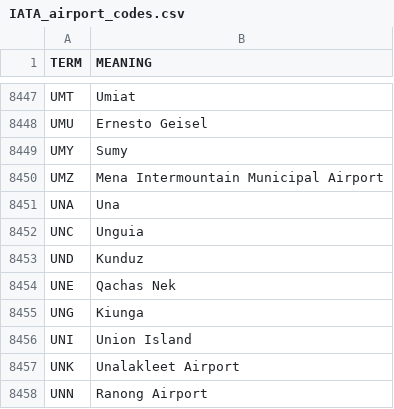
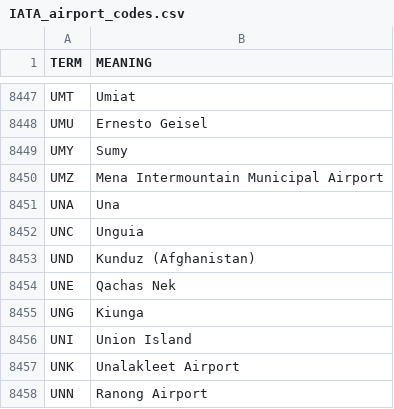
Before and after one commit to fleschutz/PowerShell, a CSV file: scripts/data/dicts/IATA_airport_codes.csv, drawn as a sheet; only a part is shown, gaps mark what is left out.

```diff
--- a/scripts/data/dicts/IATA_airport_codes.csv
+++ b/scripts/data/dicts/IATA_airport_codes.csv
@@ -8452,3 +8452,3 @@ UNA,Una
 UNC,Unguia
-UND,Kunduz
+UND,Kunduz (Afghanistan)
 UNE,Qachas Nek
```
Also changed, not shown: scripts/data/dicts/general.csv.
